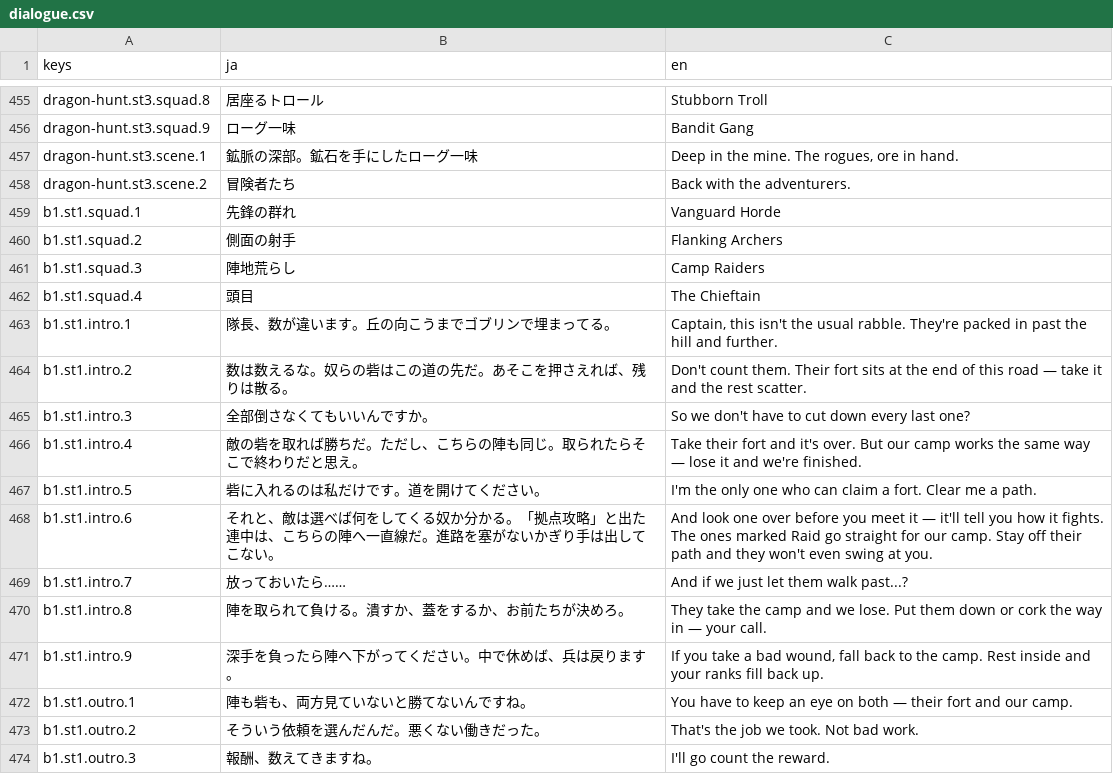
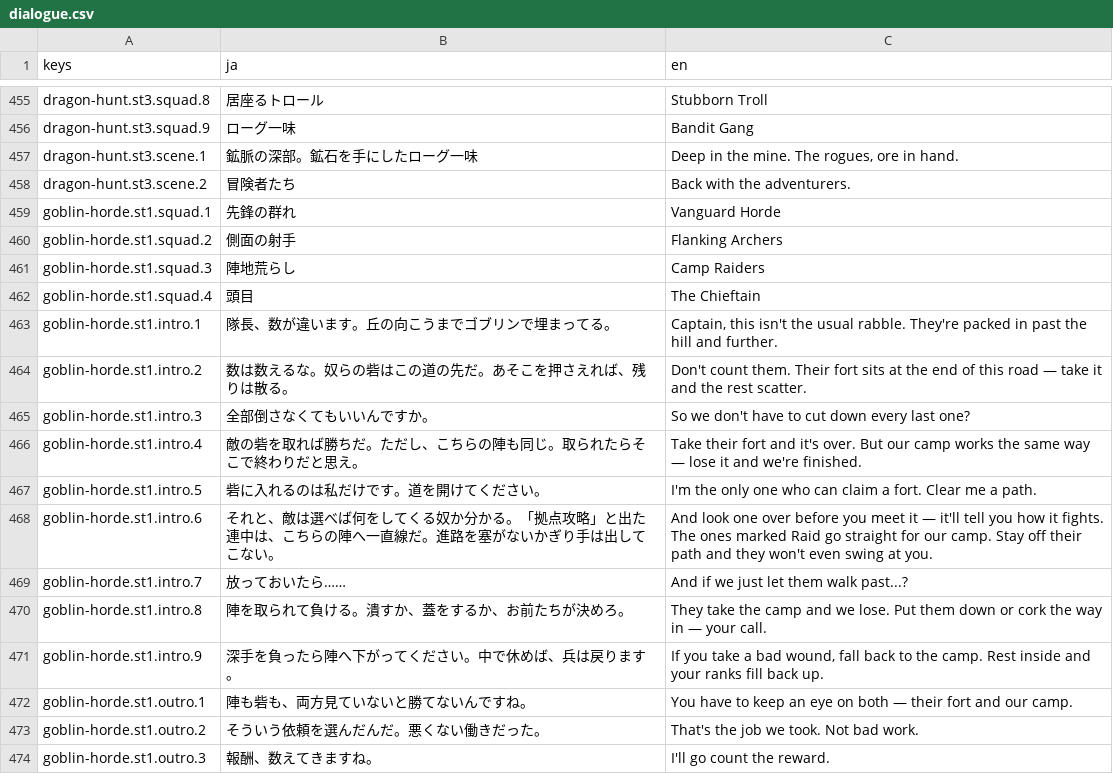
Before and after one commit to sway11466/senaris, a CSV file: godot/data/i18n/dialogue.csv, drawn as a sheet; only a part is shown, gaps mark what is left out.

```diff
--- a/godot/data/i18n/dialogue.csv
+++ b/godot/data/i18n/dialogue.csv
@@ -458,17 +458,17 @@ dragon-hunt.st3.scene.1,鉱脈の深部。鉱石を手にしたローグ一味,"
 dragon-hunt.st3.scene.2,冒険者たち,"Back with the adventurers."
-b1.st1.squad.1,先鋒の群れ,Vanguard Horde
-b1.st1.squad.2,側面の射手,Flanking Archers
-b1.st1.squad.3,陣地荒らし,Camp Raiders
-b1.st1.squad.4,頭目,The Chieftain
-b1.st1.intro.1,隊長、数が違います。丘の向こうまでゴブリンで埋まってる。,"Captain, this isn't the usual rabble. They're packed in past the hill and further."
-b1.st1.intro.2,数は数えるな。奴らの砦はこの道の先だ。あそこを押さえれば、残りは散る。,Don't count them. Their fort sits at the end of this road — take it and the rest scatter.
-b1.st1.intro.3,全部倒さなくてもいいんですか。,So we don't have to cut down every last one?
-b1.st1.intro.4,敵の砦を取れば勝ちだ。ただし、こちらの陣も同じ。取られたらそこで終わりだと思え。,Take their fort and it's over. But our camp works the same way — lose it and we're finished.
-b1.st1.intro.5,砦に入れるのは私だけです。道を開けてください。,I'm the only one who can claim a fort. Clear me a path.
-b1.st1.intro.6,それと、敵は選べば何をしてくる奴か分かる。「拠点攻略」と出た連中は、こちらの陣へ一直線だ。進路を塞がないかぎり手は出してこない。,And look one over before you meet it — it'll tell you how it fights. The ones marked Raid go straight for our camp. Stay off their path and they won't even swing at you.
-b1.st1.intro.7,放っておいたら……,And if we just let them walk past...?
-b1.st1.intro.8,陣を取られて負ける。潰すか、蓋をするか、お前たちが決めろ。,They take the camp and we lose. Put them down or cork the way in — your call.
-b1.st1.intro.9,深手を負ったら陣へ下がってください。中で休めば、兵は戻ります。,"If you take a bad wound, fall back to the camp. Rest inside and your ranks fill back up."
-b1.st1.outro.1,陣も砦も、両方見ていないと勝てないんですね。,You have to keep an eye on both — their fort and our camp.
-b1.st1.outro.2,そういう依頼を選んだんだ。悪くない働きだった。,That's the job we took. Not bad work.
-b1.st1.outro.3,報酬、数えてきますね。,I'll go count the reward.
+goblin-horde.st1.squad.1,先鋒の群れ,Vanguard Horde
+goblin-horde.st1.squad.2,側面の射手,Flanking Archers
+goblin-horde.st1.squad.3,陣地荒らし,Camp Raiders
+goblin-horde.st1.squad.4,頭目,The Chieftain
+goblin-horde.st1.intro.1,隊長、数が違います。丘の向こうまでゴブリンで埋まってる。,"Captain, this isn't the usual rabble. They're packed in past the hill and further."
+goblin-horde.st1.intro.2,数は数えるな。奴らの砦はこの道の先だ。あそこを押さえれば、残りは散る。,Don't count them. Their fort sits at the end of this road — take it and the rest scatter.
+goblin-horde.st1.intro.3,全部倒さなくてもいいんですか。,So we don't have to cut down every last one?
+goblin-horde.st1.intro.4,敵の砦を取れば勝ちだ。ただし、こちらの陣も同じ。取られたらそこで終わりだと思え。,Take their fort and it's over. But our camp works the same way — lose it and we're finished.
+goblin-horde.st1.intro.5,砦に入れるのは私だけです。道を開けてください。,I'm the only one who can claim a fort. Clear me a path.
+goblin-horde.st1.intro.6,それと、敵は選べば何をしてくる奴か分かる。「拠点攻略」と出た連中は、こちらの陣へ一直線だ。進路を塞がないかぎり手は出してこない。,And look one over before you meet it — it'll tell you how it fights. The ones marked Raid go straight for our camp. Stay off their path and they won't even swing at you.
+goblin-horde.st1.intro.7,放っておいたら……,And if we just let them walk past...?
+goblin-horde.st1.intro.8,陣を取られて負ける。潰すか、蓋をするか、お前たちが決めろ。,They take the camp and we lose. Put them down or cork the way in — your call.
+goblin-horde.st1.intro.9,深手を負ったら陣へ下がってください。中で休めば、兵は戻ります。,"If you take a bad wound, fall back to the camp. Rest inside and your ranks fill back up."
+goblin-horde.st1.outro.1,陣も砦も、両方見ていないと勝てないんですね。,You have to keep an eye on both — their fort and our camp.
+goblin-horde.st1.outro.2,そういう依頼を選んだんだ。悪くない働きだった。,That's the job we took. Not bad work.
+goblin-horde.st1.outro.3,報酬、数えてきますね。,I'll go count the reward.
```
Also changed, not shown: godot/data/i18n/campaigns.csv, 3 other files.
